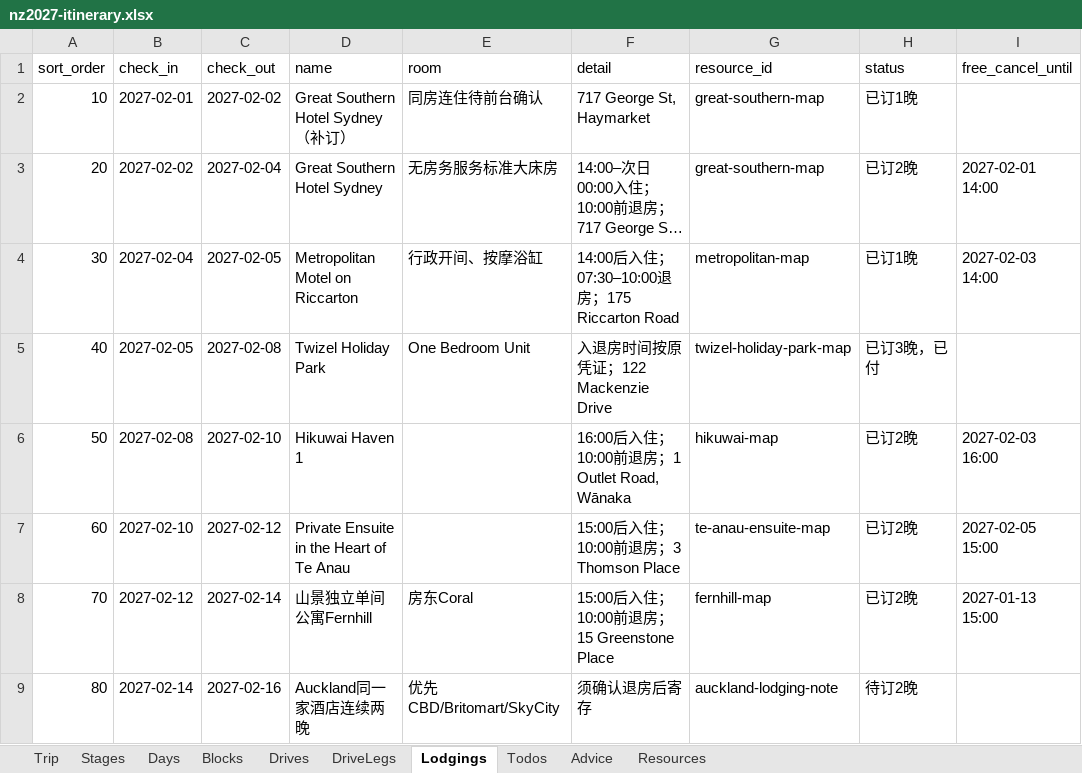
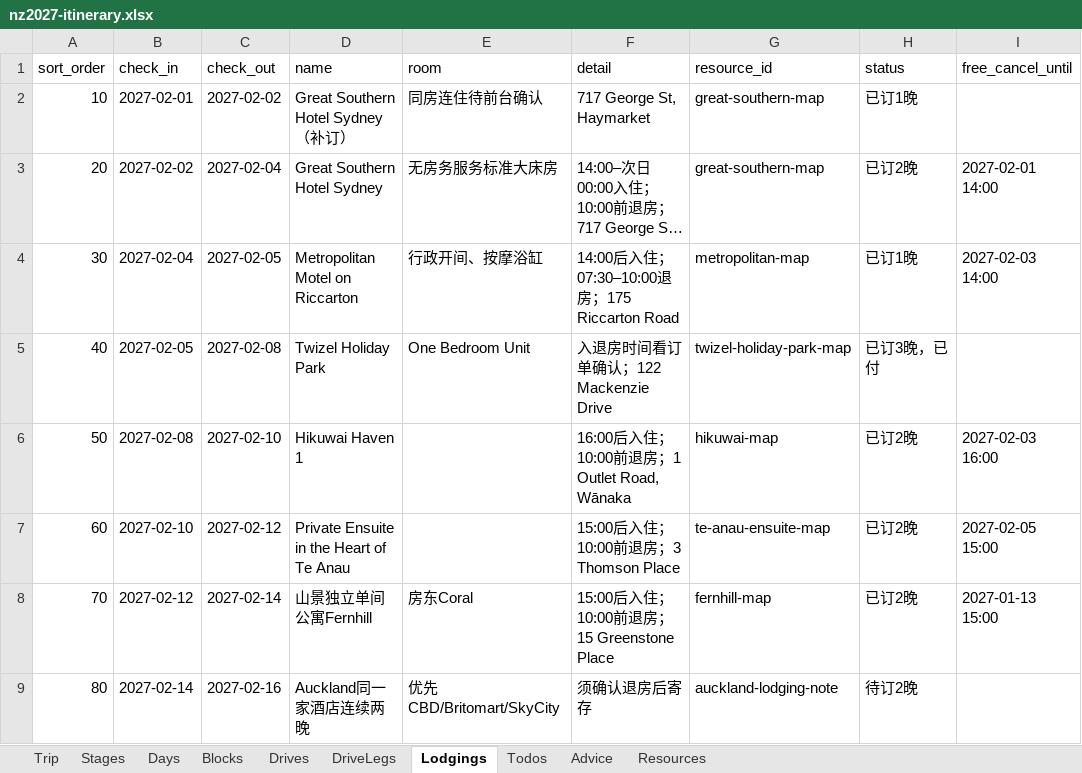
Before and after one commit to s413286943-cmyk/Aussie-Split, an Excel workbook: content/nz2027-itinerary.xlsx, sheet Lodgings, drawn as a sheet; only a part is shown; long unchanged cells end in …; values as stored, in another font and other column widths than the file's, no borders; the diff names each change by its address in the sheet, - before the commit and + after, or states it on an @@ line.

```diff
--- a/content/nz2027-itinerary.xlsx (sheet Lodgings)
+++ b/content/nz2027-itinerary.xlsx (sheet Lodgings)
-F5 (detail): 入退房时间按原凭证；122 Mackenzie Drive
+F5 (detail): 入退房时间看订单确认；122 Mackenzie Drive
```
Also changed, not shown: sheet Todos, sheet Advice, sheet Days, sheet Blocks, sheet Trip, sheet Drives, 2 more sheets, 36 other files.
